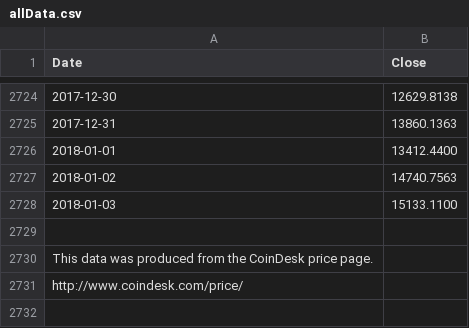
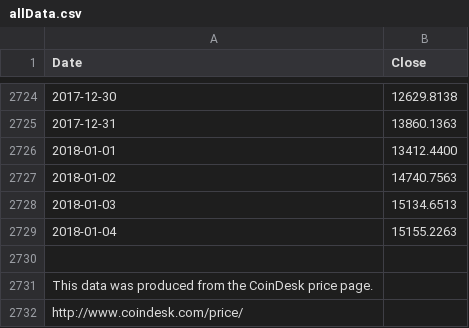
Before and after one commit to moonmath/static, a CSV file: data/allData.csv, drawn as a sheet; only a part is shown, gaps mark what is left out.

```diff
--- a/data/allData.csv
+++ b/data/allData.csv
@@ -2727,3 +2727,4 @@ Date,Close
 2018-01-02,14740.7563
-2018-01-03,15133.1100
+2018-01-03,15134.6513
+2018-01-04,15155.2263
 
```
Also changed, not shown: data/mmData.csv, data/rainbow2017.csv, 2 other files.
